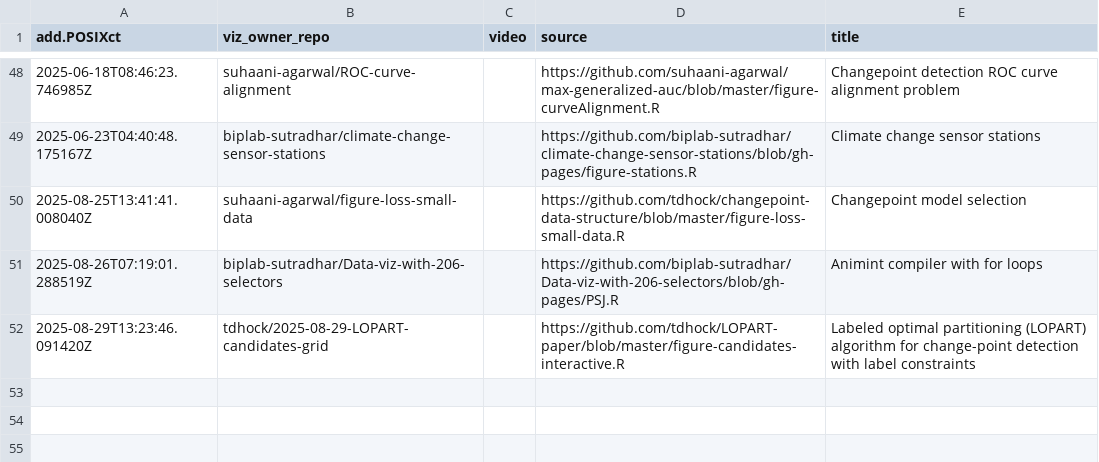
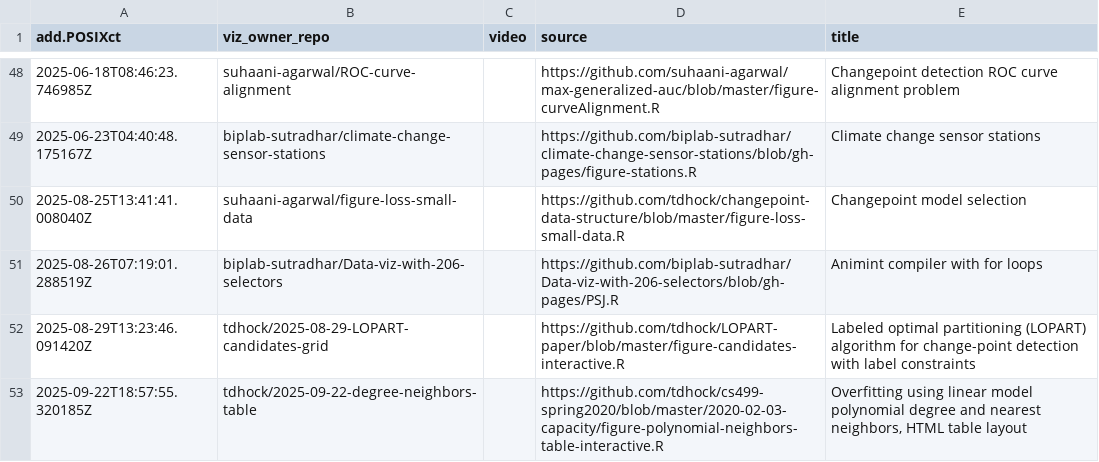
Before and after one commit to tdhock/gallery, a CSV file: meta.csv, drawn as a sheet; only a part is shown, gaps mark what is left out.

```diff
--- a/meta.csv
+++ b/meta.csv
@@ -52 +52,2 @@ add.POSIXct,viz_owner_repo,video,source,title
 2025-08-29T13:23:46.091420Z,tdhock/2025-08-29-LOPART-candidates-grid,"",https://github.com/tdhock/LOPART-paper/blob/master/figure-candidates-interactive.R,Labeled optimal partitioning (LOPART) algorithm for change-point detection with label constraints
+2025-09-22T18:57:55.320185Z,tdhock/2025-09-22-degree-neighbors-table,,https://github.com/tdhock/cs499-spring2020/blob/master/2020-02-03-capacity/figure-polynomial-neighbors-table-interactive.R,"Overfitting using linear model polynomial degree and nearest neighbors, HTML table layout"
```
Also changed, not shown: error.csv, 4 other files.
